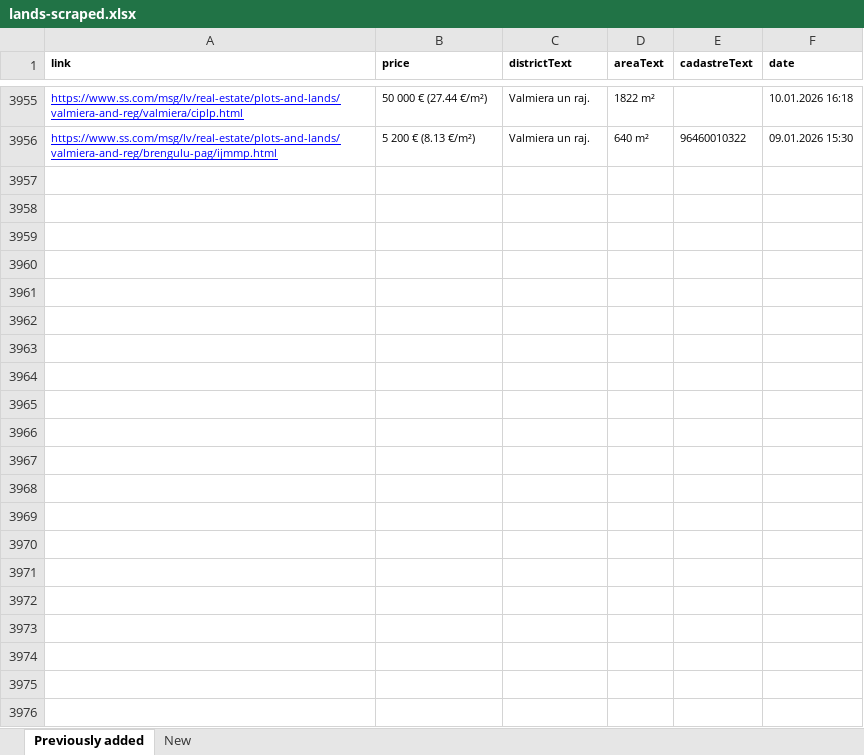
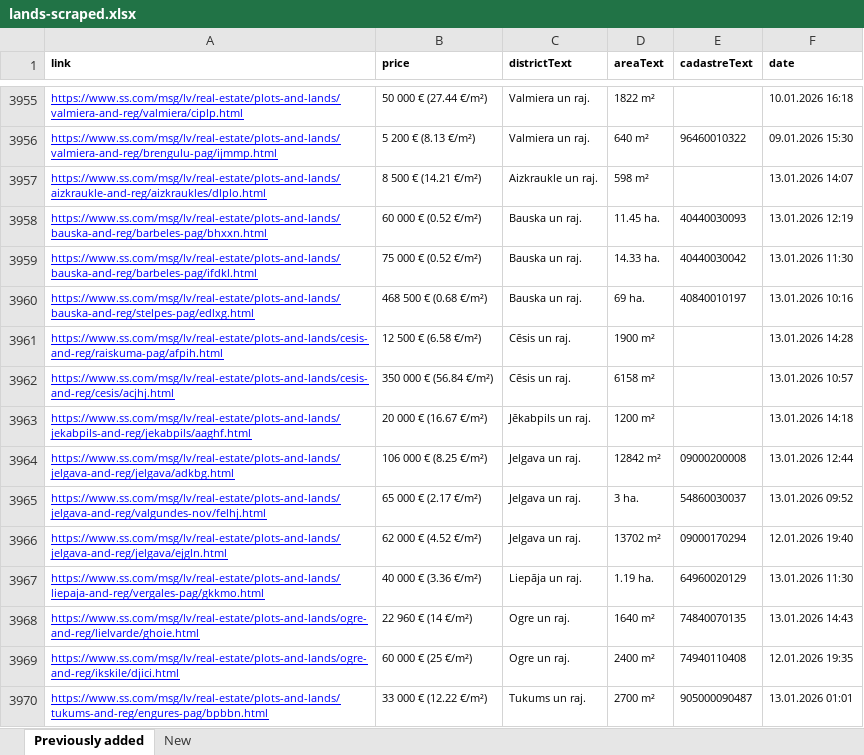
Before and after one commit to Martins-K/forest_land_scraper, an Excel workbook: lands-scraped.xlsx, sheet Previously added, drawn as a sheet; only a part is shown, gaps mark what is left out; values as stored, in another font and other column widths than the file's, no borders; the diff names each change by its address in the sheet, - before the commit and + after, or states it on an @@ line.

```diff
--- a/lands-scraped.xlsx (sheet Previously added)
+++ b/lands-scraped.xlsx (sheet Previously added)
+row 3957: https://www.ss.com/msg/lv/real-estate/plots-and-lands/aizkraukle-and-reg/aizkraukles/dlplo.html | 8 500 € (14.21 €/m²) | Aizkraukle un raj. | 598 m² |  | 13.01.2026 14:07
+row 3958: https://www.ss.com/msg/lv/real-estate/plots-and-lands/bauska-and-reg/barbeles-pag/bhxxn.html | 60 000 € (0.52 €/m²) | Bauska un raj. | 11.45 ha. | 40440030093 | 13.01.2026 12:19
+row 3959: https://www.ss.com/msg/lv/real-estate/plots-and-lands/bauska-and-reg/barbeles-pag/ifdkl.html | 75 000 € (0.52 €/m²) | Bauska un raj. | 14.33 ha. | 40440030042 | 13.01.2026 11:30
+row 3960: https://www.ss.com/msg/lv/real-estate/plots-and-lands/bauska-and-reg/stelpes-pag/edlxg.html | 468 500 € (0.68 €/m²) | Bauska un raj. | 69 ha. | 40840010197 | 13.01.2026 10:16
+row 3961: https://www.ss.com/msg/lv/real-estate/plots-and-lands/cesis-and-reg/raiskuma-pag/afpih.html | 12 500 € (6.58 €/m²) | Cēsis un raj. | 1900 m² |  | 13.01.2026 14:28
+row 3962: https://www.ss.com/msg/lv/real-estate/plots-and-lands/cesis-and-reg/cesis/acjhj.html | 350 000 € (56.84 €/m²) | Cēsis un raj. | 6158 m² |  | 13.01.2026 10:57
+row 3963: https://www.ss.com/msg/lv/real-estate/plots-and-lands/jekabpils-and-reg/jekabpils/aaghf.html | 20 000 € (16.67 €/m²) | Jēkabpils un raj. | 1200 m² |  | 13.01.2026 14:18
+row 3964: https://www.ss.com/msg/lv/real-estate/plots-and-lands/jelgava-and-reg/jelgava/adkbg.html | 106 000 € (8.25 €/m²) | Jelgava un raj. | 12842 m² | 09000200008 | 13.01.2026 12:44
+row 3965: https://www.ss.com/msg/lv/real-estate/plots-and-lands/jelgava-and-reg/valgundes-nov/felhj.html | 65 000 € (2.17 €/m²) | Jelgava un raj. | 3 ha. | 54860030037 | 13.01.2026 09:52
+row 3966: https://www.ss.com/msg/lv/real-estate/plots-and-lands/jelgava-and-reg/jelgava/ejgln.html | 62 000 € (4.52 €/m²) | Jelgava un raj. | 13702 m² | 09000170294 | 12.01.2026 19:40
+row 3967: https://www.ss.com/msg/lv/real-estate/plots-and-lands/liepaja-and-reg/vergales-pag/gkkmo.html | 40 000 € (3.36 €/m²) | Liepāja un raj. | 1.19 ha. | 64960020129 | 13.01.2026 11:30
+row 3968: https://www.ss.com/msg/lv/real-estate/plots-and-lands/ogre-and-reg/lielvarde/ghoie.html | 22 960 € (14 €/m²) | Ogre un raj. | 1640 m² | 74840070135 | 13.01.2026 14:43
+row 3969: https://www.ss.com/msg/lv/real-estate/plots-and-lands/ogre-and-reg/ikskile/djici.html | 60 000 € (25 €/m²) | Ogre un raj. | 2400 m² | 74940110408 | 12.01.2026 19:35
+row 3970: https://www.ss.com/msg/lv/real-estate/plots-and-lands/tukums-and-reg/engures-pag/bpbbn.html | 33 000 € (12.22 €/m²) | Tukums un raj. | 2700 m² | 905000090487 | 13.01.2026 01:01
```
Also changed, not shown: sheet New.
